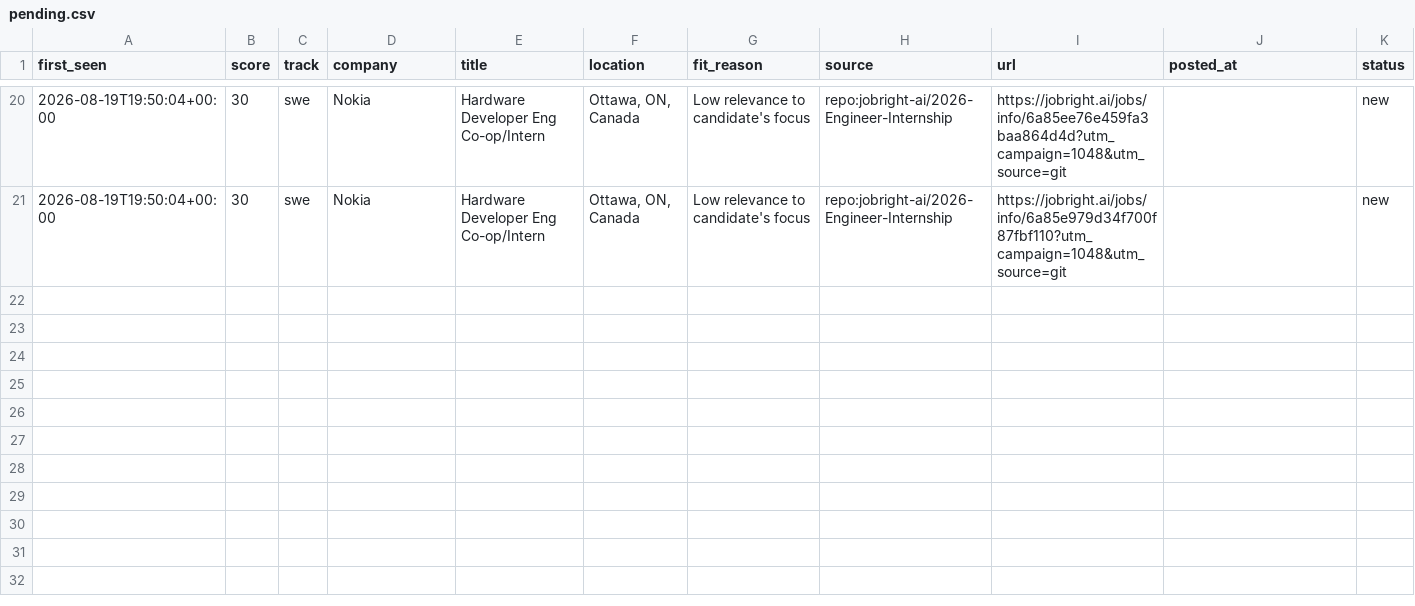
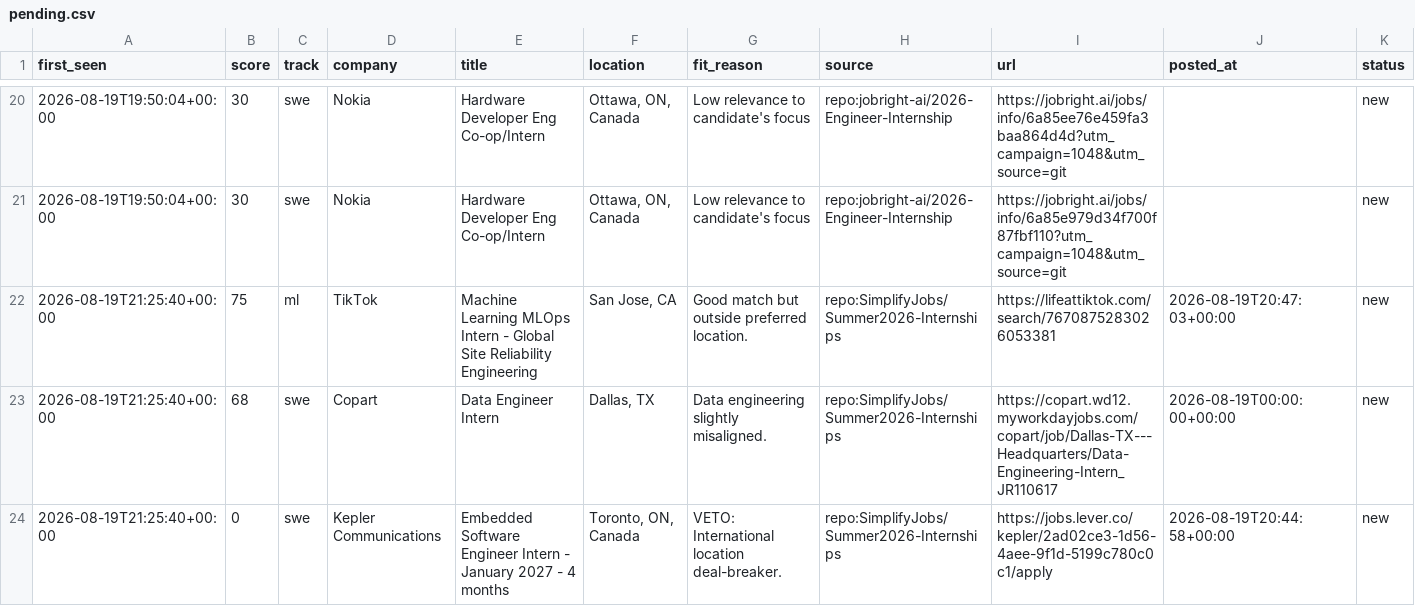
Before and after one commit to ShuklaA11/Sentinel, a CSV file: data/pending.csv, drawn as a sheet; only a part is shown, gaps mark what is left out; rows hold the shown columns only; the diff covers the shown part only; the diff names each change by its address in the sheet, - before the commit and + after, or states it on an @@ line.

```diff
--- a/data/pending.csv
+++ b/data/pending.csv
+row 22: 2026-08-19T21:25:40+00:00 | 75 | ml | TikTok | Machine Learning MLOps Intern - Global Site Reliability Engineering | San Jose, CA | Good match but outside preferred location. | repo:SimplifyJobs/Summer2026-Internships | https://lifeattiktok.com/search/7670875283026053381 | 2026-08-19T20:47:03+00:00 | new
+row 23: 2026-08-19T21:25:40+00:00 | 68 | swe | Copart | Data Engineer Intern | Dallas, TX | Data engineering slightly misaligned. | repo:SimplifyJobs/Summer2026-Internships | https://copart.wd12.myworkdayjobs.com/copart/job/Dallas-TX---Headquarters/Data-Engineering-Intern_JR110617 | 2026-08-19T00:00:00+00:00 | new
+row 24: 2026-08-19T21:25:40+00:00 | 0 | swe | Kepler Communications | Embedded Software Engineer Intern - January 2027 - 4 months | Toronto, ON, Canada | VETO: International location deal-breaker. | repo:SimplifyJobs/Summer2026-Internships | https://jobs.lever.co/kepler/2ad02ce3-1d56-4aee-9f1d-5199c780c0c1/apply | 2026-08-19T20:44:58+00:00 | new
```
Also changed, not shown: 3 added rows elsewhere in this file, 2 other files.
